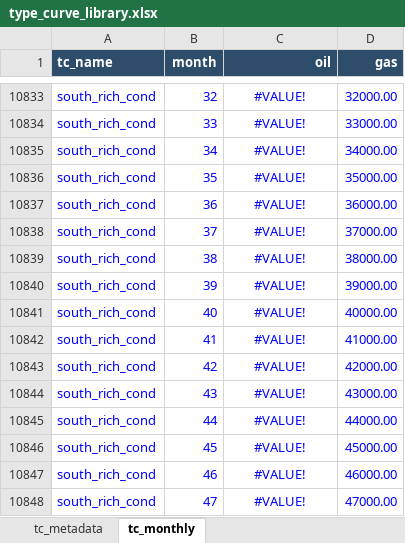
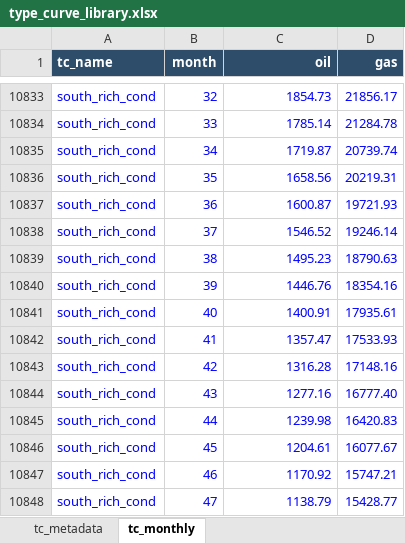
Before and after one commit to mburkegr/Utica-Model-V2, an Excel workbook: type_curve_library.xlsx, sheet tc_monthly, drawn as a sheet; only a part is shown, gaps mark what is left out; values as stored, in another font and other column widths than the file's, no borders; the diff covers the shown part only; the diff names each change by its address in the sheet, - before the commit and + after, or states it on an @@ line.

```diff
--- a/type_curve_library.xlsx (sheet tc_monthly)
+++ b/type_curve_library.xlsx (sheet tc_monthly)
-C10833:C10848 alignment: center
+C10833:C10848 alignment: right
-C10833 (oil): #VALUE!
+C10833 (oil): 1854.73
-D10833 (gas): 32000.00
+D10833 (gas): 21856.17
-C10834 (oil): #VALUE!
+C10834 (oil): 1785.14
-D10834 (gas): 33000.00
+D10834 (gas): 21284.78
-C10835 (oil): #VALUE!
+C10835 (oil): 1719.87
-D10835 (gas): 34000.00
+D10835 (gas): 20739.74
-C10836 (oil): #VALUE!
+C10836 (oil): 1658.56
-D10836 (gas): 35000.00
+D10836 (gas): 20219.31
-C10837 (oil): #VALUE!
+C10837 (oil): 1600.87
-D10837 (gas): 36000.00
+D10837 (gas): 19721.93
-C10838 (oil): #VALUE!
+C10838 (oil): 1546.52
-D10838 (gas): 37000.00
+D10838 (gas): 19246.14
-C10839 (oil): #VALUE!
+C10839 (oil): 1495.23
-D10839 (gas): 38000.00
+D10839 (gas): 18790.63
-C10840 (oil): #VALUE!
+C10840 (oil): 1446.76
-D10840 (gas): 39000.00
+D10840 (gas): 18354.16
-C10841 (oil): #VALUE!
+C10841 (oil): 1400.91
-D10841 (gas): 40000.00
+D10841 (gas): 17935.61
-C10842 (oil): #VALUE!
+C10842 (oil): 1357.47
-D10842 (gas): 41000.00
+D10842 (gas): 17533.93
-C10843 (oil): #VALUE!
+C10843 (oil): 1316.28
-D10843 (gas): 42000.00
+D10843 (gas): 17148.16
-C10844 (oil): #VALUE!
+C10844 (oil): 1277.16
-D10844 (gas): 43000.00
+D10844 (gas): 16777.40
-C10845 (oil): #VALUE!
+C10845 (oil): 1239.98
-D10845 (gas): 44000.00
+D10845 (gas): 16420.83
-C10846 (oil): #VALUE!
+C10846 (oil): 1204.61
-D10846 (gas): 45000.00
+D10846 (gas): 16077.67
-C10847 (oil): #VALUE!
+C10847 (oil): 1170.92
-D10847 (gas): 46000.00
+D10847 (gas): 15747.21
-C10848 (oil): #VALUE!
+C10848 (oil): 1138.79
-D10848 (gas): 47000.00
+D10848 (gas): 15428.77
```
Also changed, not shown: 688 edited cells and cell formats elsewhere in this sheet.
